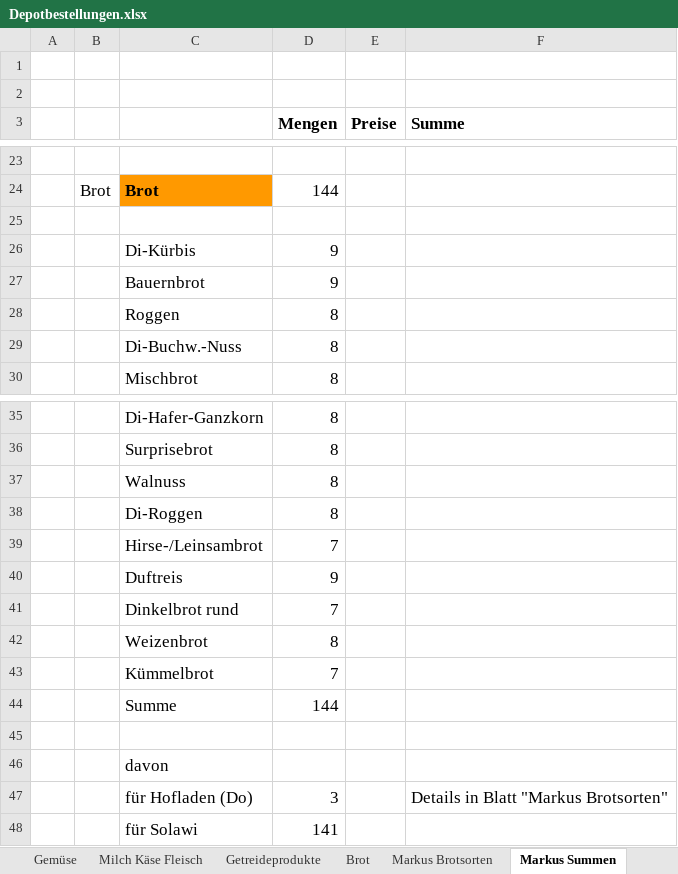
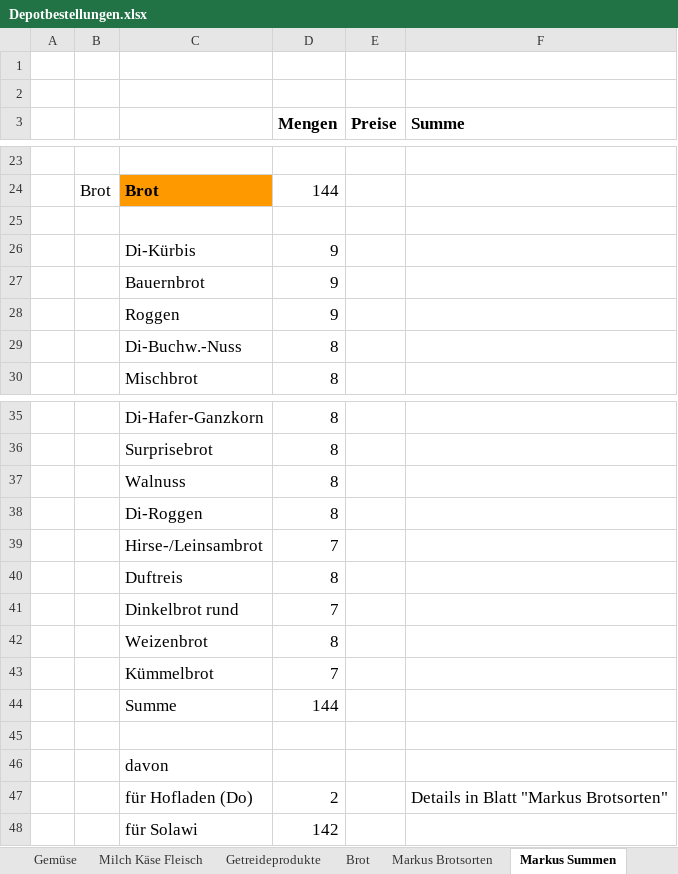
Before and after one commit to solawi-rhein-neckar/solawibestellsystem, an Excel workbook: xls/Depotbestellungen.xlsx, sheet Markus Summen, drawn as a sheet; only a part is shown, gaps mark what is left out; values as stored, in another font and other column widths than the file's, no borders; the diff names each change by its address in the sheet, - before the commit and + after, or states it on an @@ line.

```diff
--- a/xls/Depotbestellungen.xlsx (sheet Markus Summen)
+++ b/xls/Depotbestellungen.xlsx (sheet Markus Summen)
-D28 (Mengen): 8
+D28 (Mengen): 9
-D40 (Mengen): 9
+D40 (Mengen): 8
-D47 (Mengen): 3
+D47 (Mengen): 2
-D48 (Mengen): 141
+D48 (Mengen): 142
```
Also changed, not shown: sheet Getreideprodukte, sheet Gemüse, sheet Milch Käse Fleisch, sheet Markus Brotsorten, sheet Brot, sheet Eingabe, formulas that keep their value, 3 other files.
